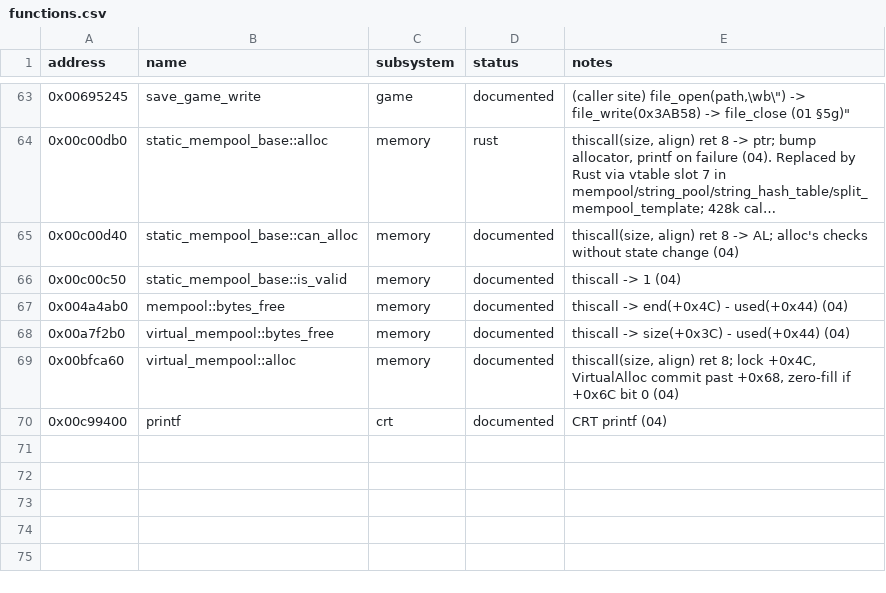
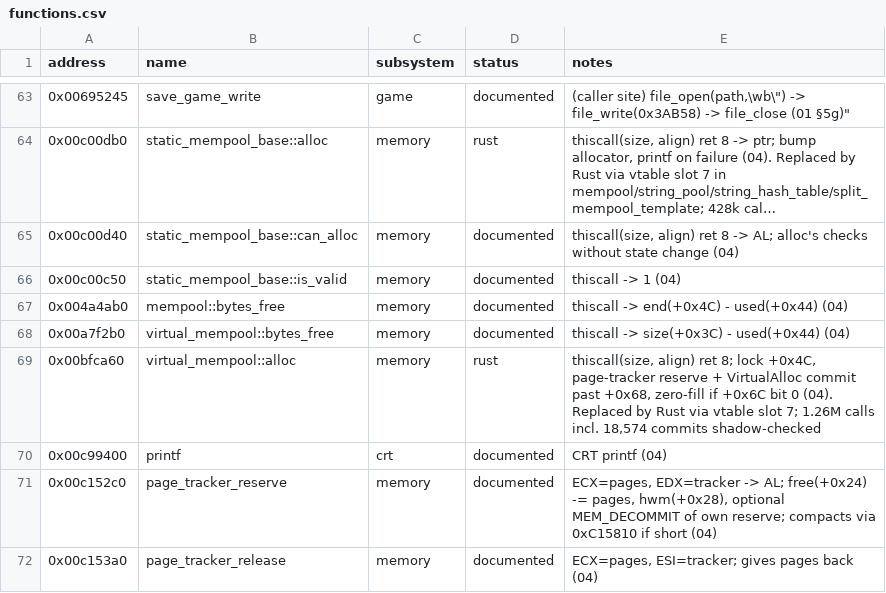
Before and after one commit to 16austin16/SR2-Decomp, a CSV file: docs/functions.csv, drawn as a sheet; only a part is shown, gaps mark what is left out; long unchanged cells end in ….

```diff
--- a/docs/functions.csv
+++ b/docs/functions.csv
@@ -68,3 +68,5 @@ address,name,subsystem,status,notes
 0x00a7f2b0,virtual_mempool::bytes_free,memory,documented,"thiscall -> size(+0x3C) - used(+0x44) (04)"
-0x00bfca60,virtual_mempool::alloc,memory,documented,"thiscall(size, align) ret 8; lock +0x4C, VirtualAlloc commit past +0x68, zero-fill if +0x6C bit 0 (04)"
+0x00bfca60,virtual_mempool::alloc,memory,rust,"thiscall(size, align) ret 8; lock +0x4C, page-tracker reserve + VirtualAlloc commit past +0x68, zero-fill if +0x6C bit 0 (04). Replaced by Rust via vtable slot 7; 1.26M calls incl. 18,574 commits shadow-checked"
 0x00c99400,printf,crt,documented,"CRT printf (04)"
+0x00c152c0,page_tracker_reserve,memory,documented,"ECX=pages, EDX=tracker -> AL; free(+0x24) -= pages, hwm(+0x28), optional MEM_DECOMMIT of own reserve; compacts via 0xC15810 if short (04)"
+0x00c153a0,page_tracker_release,memory,documented,"ECX=pages, ESI=tracker; gives pages back (04)"
```
Also changed, not shown: 3 other files.
